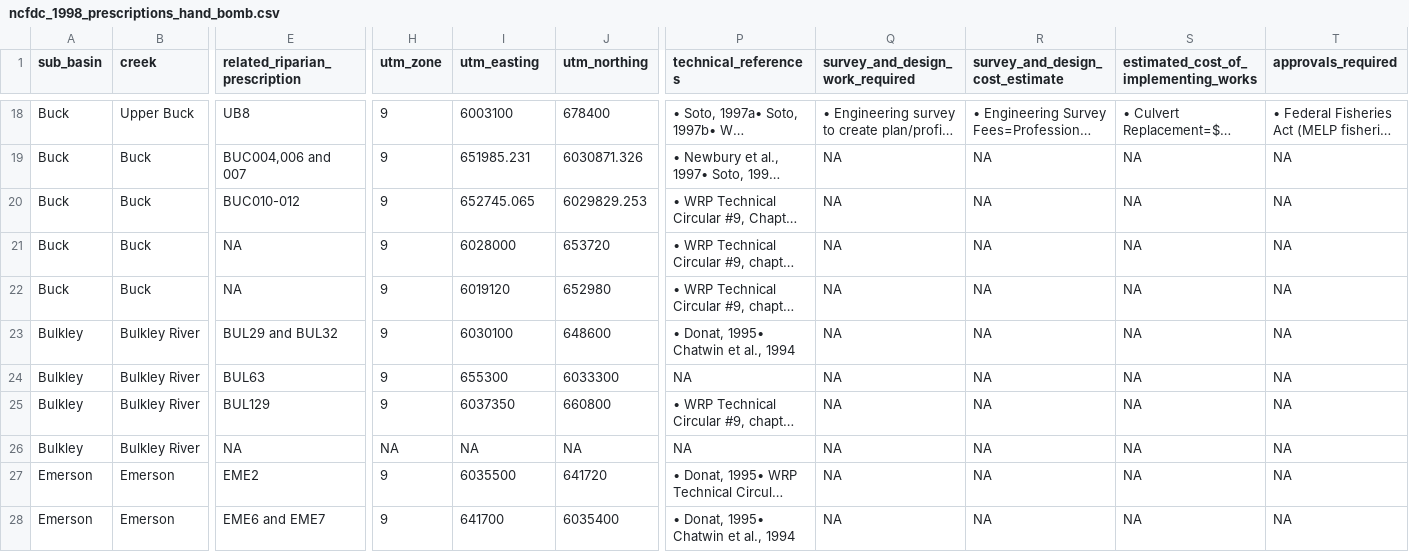
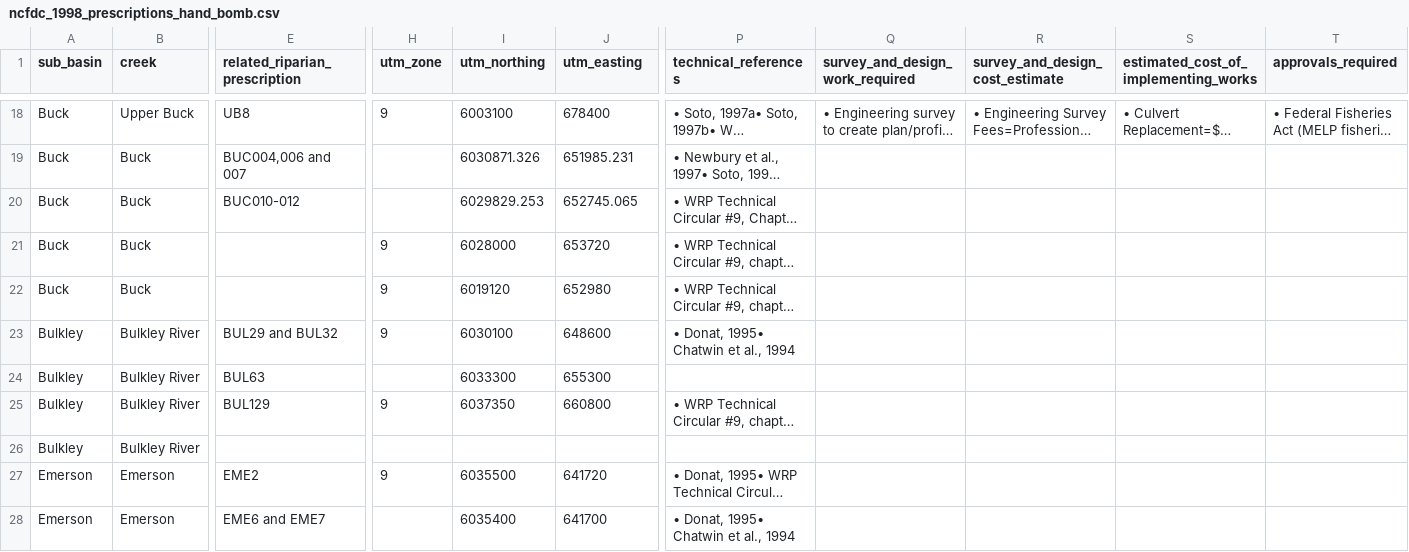
Before and after one commit to NewGraphEnvironment/restoration_wedzin_kwa_2024, a CSV file: data/ncfdc_1998_prescriptions_hand_bomb.csv, drawn as a sheet; only a part is shown, gaps mark what is left out; long unchanged cells end in …; the diff covers the shown part only; the diff names each change by its address in the sheet, - before the commit and + after, or states it on an @@ line.

```diff
--- a/data/ncfdc_1998_prescriptions_hand_bomb.csv
+++ b/data/ncfdc_1998_prescriptions_hand_bomb.csv
-I1: utm_easting
+I1: utm_northing
-J1: utm_northing
+J1: utm_easting
-H19:H20 (utm_zone): 9
+H19:H20 (utm_zone): (empty)
-I19 (utm_northing): 651985.231
+I19 (utm_northing): 6030871.326
-J19 (utm_easting): 6030871.326
+J19 (utm_easting): 651985.231
-Q19:Q28 (survey_and_design_work_required): NA
+Q19:Q28 (survey_and_design_work_required): (empty)
-R19:R28 (survey_and_design_cost_estimate): NA
+R19:R28 (survey_and_design_cost_estimate): (empty)
-S19:S28: NA
+S19:S28: (empty)
-T19:T28 (approvals_required): NA
+T19:T28 (approvals_required): (empty)
-I20 (utm_northing): 652745.065
+I20 (utm_northing): 6029829.253
-J20 (utm_easting): 6029829.253
+J20 (utm_easting): 652745.065
-E21:E22 (related_riparian_prescription): NA
+E21:E22 (related_riparian_prescription): (empty)
-H24 (utm_zone): 9
+H24 (utm_zone): (empty)
-I24 (utm_northing): 655300
+I24 (utm_northing): 6033300
-J24 (utm_easting): 6033300
+J24 (utm_easting): 655300
-P24 (technical_references): NA
+P24 (technical_references): (empty)
-E26 (related_riparian_prescription): NA
+E26 (related_riparian_prescription): (empty)
-H26 (utm_zone): NA
+H26 (utm_zone): (empty)
-I26 (utm_northing): NA
+I26 (utm_northing): (empty)
-J26 (utm_easting): NA
+J26 (utm_easting): (empty)
-P26 (technical_references): NA
+P26 (technical_references): (empty)
-H28 (utm_zone): 9
+H28 (utm_zone): (empty)
-I28 (utm_northing): 641700
+I28 (utm_northing): 6035400
-J28 (utm_easting): 6035400
+J28 (utm_easting): 641700
```
Also changed, not shown: 74 edited cells elsewhere in this file, 1 other file.
